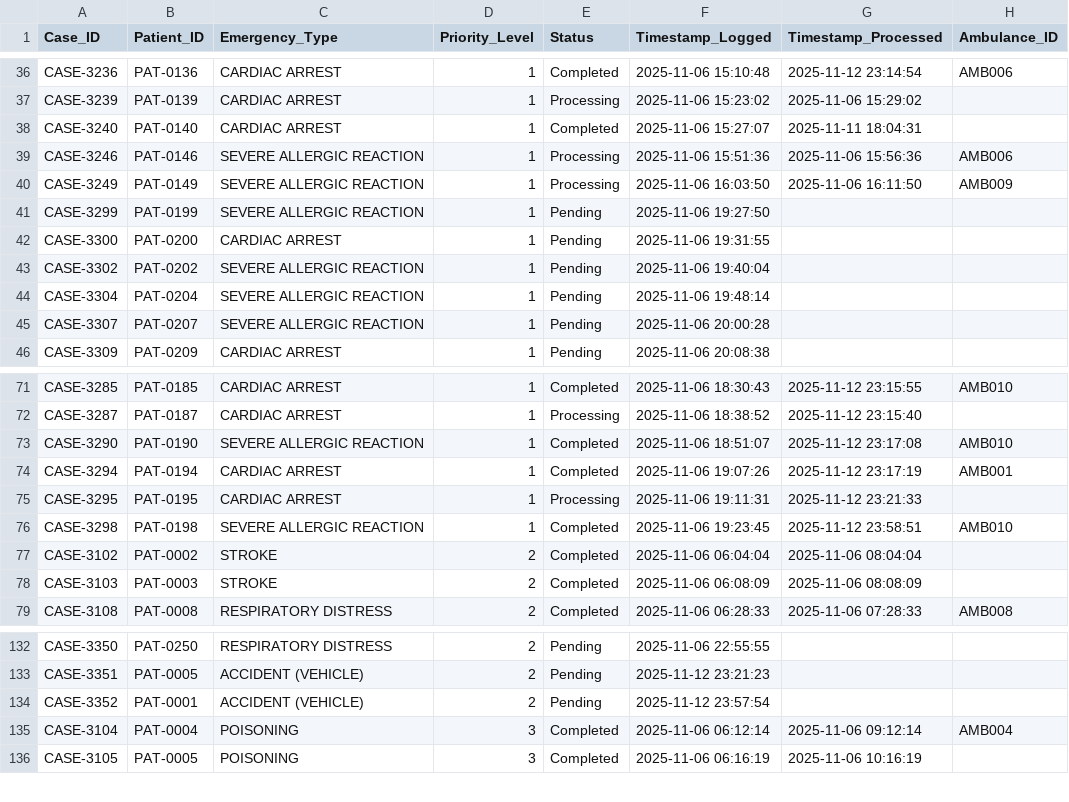
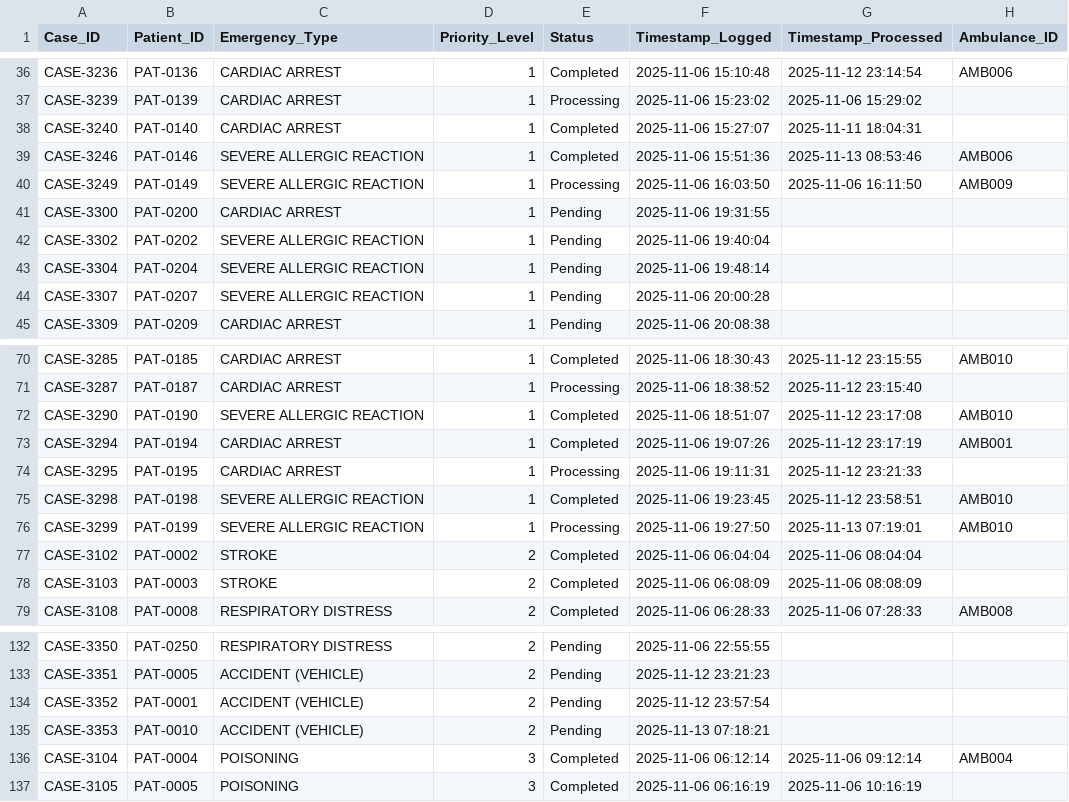
Before and after one commit to sevenpluseight/dstr-lab2, a CSV file: data/emergency_cases.csv, drawn as a sheet; only a part is shown, gaps mark what is left out.

Commit message:
test emergency cases data

```diff
--- a/data/emergency_cases.csv
+++ b/data/emergency_cases.csv
@@ -38,5 +38,4 @@ CASE-3239,PAT-0139,CARDIAC ARREST,1,Processing,2025-11-06 15:23:02,2025-11-06 15
 CASE-3240,PAT-0140,CARDIAC ARREST,1,Completed,2025-11-06 15:27:07,2025-11-11 18:04:31,
-CASE-3246,PAT-0146,SEVERE ALLERGIC REACTION,1,Processing,2025-11-06 15:51:36,2025-11-06 15:56:36,AMB006
+CASE-3246,PAT-0146,SEVERE ALLERGIC REACTION,1,Completed,2025-11-06 15:51:36,2025-11-13 08:53:46,AMB006
 CASE-3249,PAT-0149,SEVERE ALLERGIC REACTION,1,Processing,2025-11-06 16:03:50,2025-11-06 16:11:50,AMB009
-CASE-3299,PAT-0199,SEVERE ALLERGIC REACTION,1,Pending,2025-11-06 19:27:50,,
 CASE-3300,PAT-0200,CARDIAC ARREST,1,Pending,2025-11-06 19:31:55,,
@@ -76,2 +75,3 @@ CASE-3295,PAT-0195,CARDIAC ARREST,1,Processing,2025-11-06 19:11:31,2025-11-12 23
 CASE-3298,PAT-0198,SEVERE ALLERGIC REACTION,1,Completed,2025-11-06 19:23:45,2025-11-12 23:58:51,AMB010
+CASE-3299,PAT-0199,SEVERE ALLERGIC REACTION,1,Processing,2025-11-06 19:27:50,2025-11-13 07:19:01,AMB010
 CASE-3102,PAT-0002,STROKE,2,Completed,2025-11-06 06:04:04,2025-11-06 08:04:04,
@@ -134,2 +134,3 @@ CASE-3351,PAT-0005,ACCIDENT (VEHICLE),2,Pending,2025-11-12 23:21:23,,
 CASE-3352,PAT-0001,ACCIDENT (VEHICLE),2,Pending,2025-11-12 23:57:54,,
+CASE-3353,PAT-0010,ACCIDENT (VEHICLE),2,Pending,2025-11-13 07:18:21,,
 CASE-3104,PAT-0004,POISONING,3,Completed,2025-11-06 06:12:14,2025-11-06 09:12:14,AMB004
```
